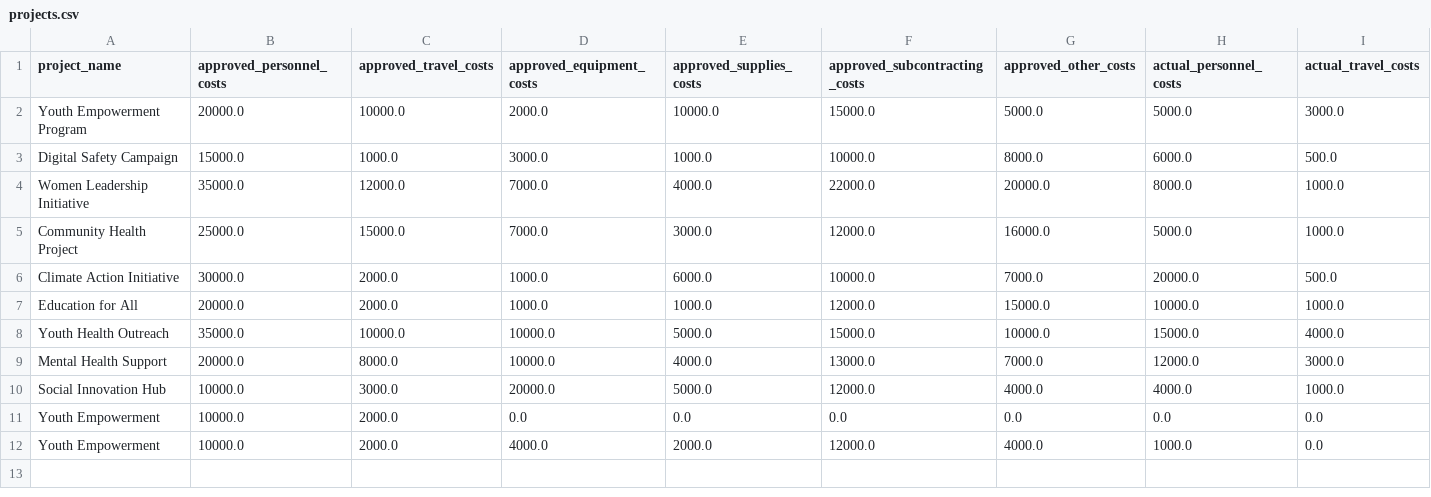
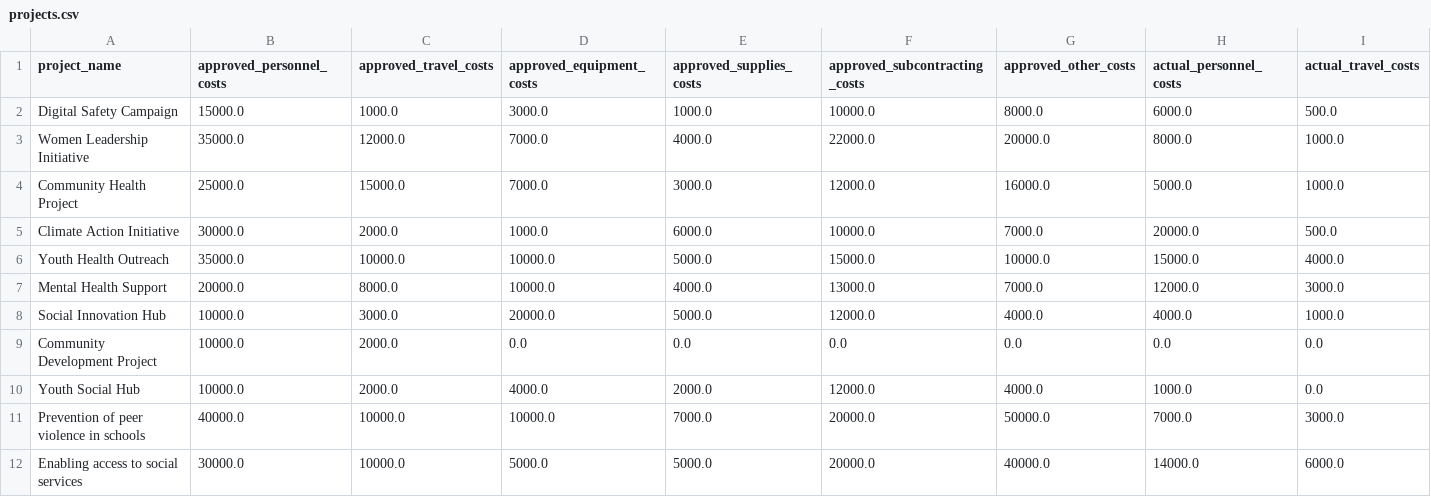
Before and after one commit to aleksandrasremcev/project-budget-manager-python, a CSV file: projects.csv, drawn as a sheet; only a part is shown; removed rows and columns are numbered as before the commit, all else as after; rows hold the shown columns only; the diff names each change by its address in the sheet, - before the commit and + after, or states it on an @@ line.

```diff
--- a/projects.csv
+++ b/projects.csv
-row 2: Youth Empowerment Program | 20000.0 | 10000.0 | 2000.0 | 10000.0 | 15000.0 | 5000.0 | 5000.0 | 3000.0
-row 7: Education for All | 20000.0 | 2000.0 | 1000.0 | 1000.0 | 12000.0 | 15000.0 | 10000.0 | 1000.0
-A9 (project_name): Youth Empowerment
+A9 (project_name): Community Development Project
-A10 (project_name): Youth Empowerment
+A10 (project_name): Youth Social Hub
+row 11: Prevention of peer violence in schools | 40000.0 | 10000.0 | 10000.0 | 7000.0 | 20000.0 | 50000.0 | 7000.0 | 3000.0
+row 12: Enabling access to social services | 30000.0 | 10000.0 | 5000.0 | 5000.0 | 20000.0 | 40000.0 | 14000.0 | 6000.0
```
Also changed, not shown: 1 other file.
